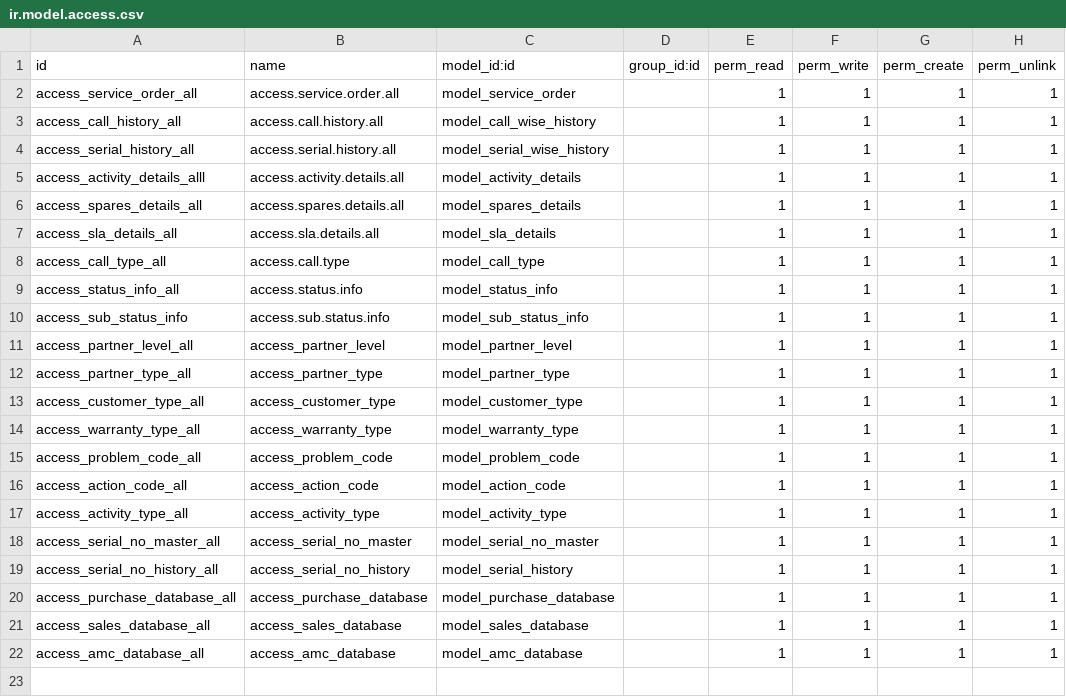
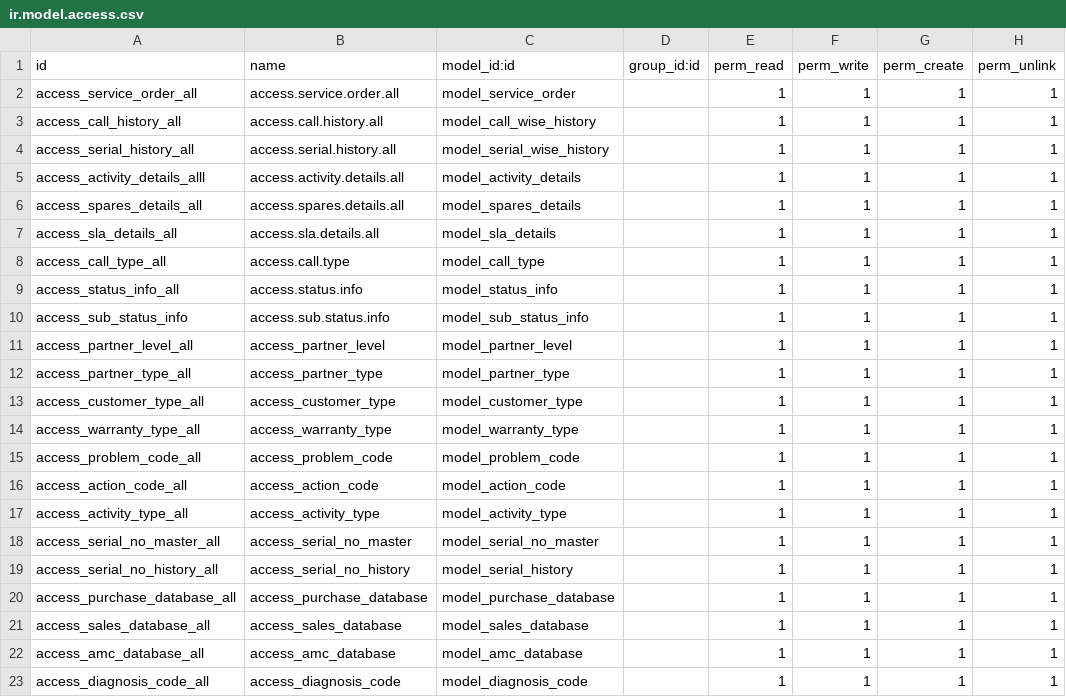
Before and after one commit to midhunmadhuk/Posiflex, a CSV file: service_management/security/ir.model.access.csv, drawn as a sheet.

Commit message:
Added service groups and modification in activity

```diff
--- a/service_management/security/ir.model.access.csv
+++ b/service_management/security/ir.model.access.csv
@@ -22 +22,2 @@ access_sales_database_all,access_sales_database,model_sales_database,,1,1,1,1
 access_amc_database_all,access_amc_database,model_amc_database,,1,1,1,1
+access_diagnosis_code_all,access_diagnosis_code,model_diagnosis_code,,1,1,1,1
```
Also changed, not shown: 6 other files.
